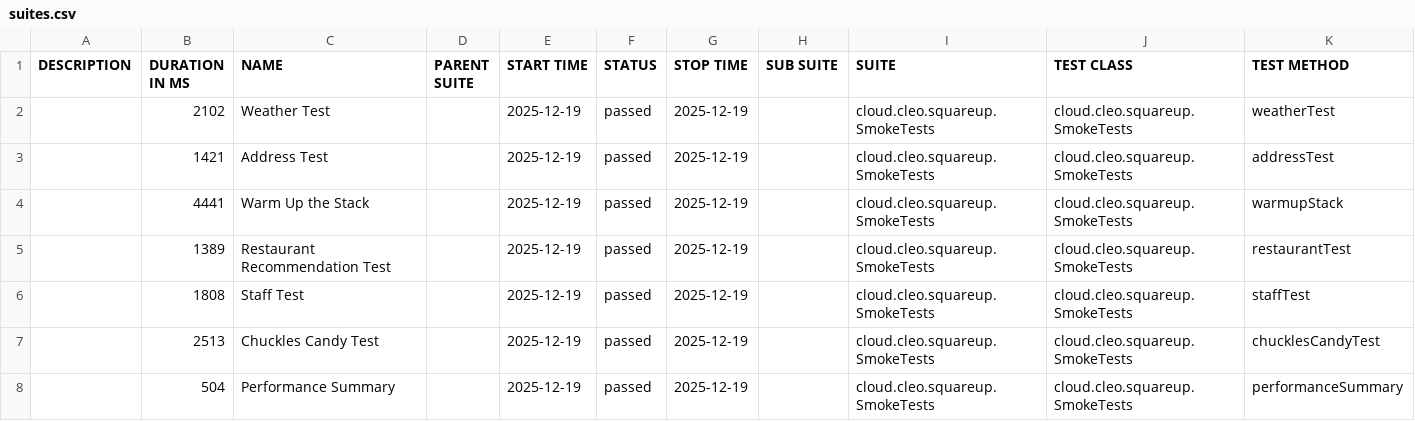
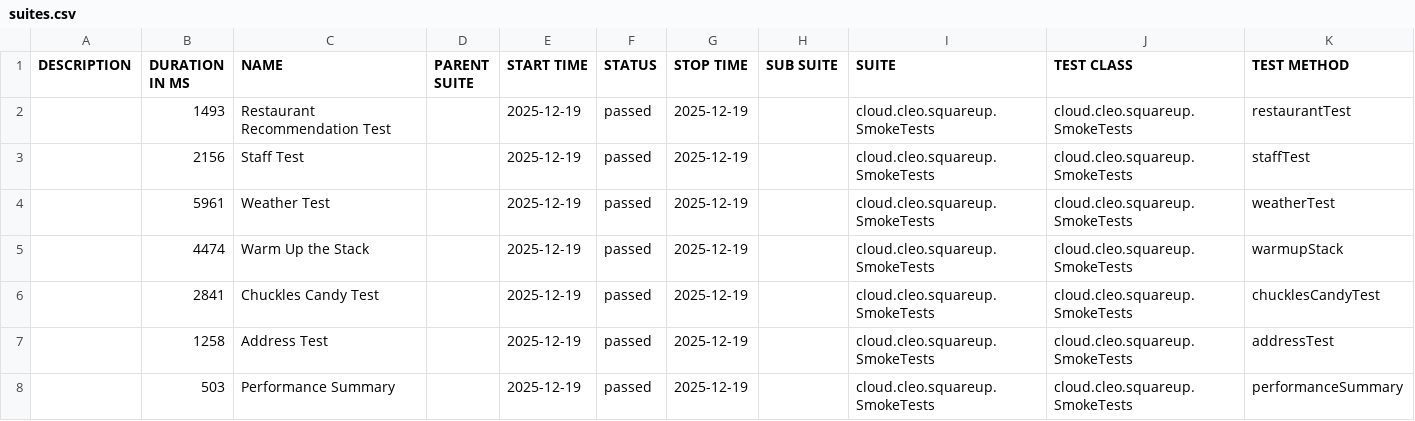
Before and after one commit to docwho2/java-squareup-spring-ai-ivr, a CSV file: us.amazon.nova-2-lite-v1_0/SmokeTests/data/suites.csv, drawn as a sheet.

```diff
--- a/us.amazon.nova-2-lite-v1_0/SmokeTests/data/suites.csv
+++ b/us.amazon.nova-2-lite-v1_0/SmokeTests/data/suites.csv
@@ -1,8 +1,8 @@
 "DESCRIPTION","DURATION IN MS","NAME","PARENT SUITE","START TIME","STATUS","STOP TIME","SUB SUITE","SUITE","TEST CLASS","TEST METHOD"
-"","2102","Weather Test","","2025-12-19","passed","2025-12-19","","cloud.cleo.squareup.SmokeTests","cloud.cleo.squareup.SmokeTests","weatherTest"
-"","1421","Address Test","","2025-12-19","passed","2025-12-19","","cloud.cleo.squareup.SmokeTests","cloud.cleo.squareup.SmokeTests","addressTest"
-"","4441","Warm Up the Stack","","2025-12-19","passed","2025-12-19","","cloud.cleo.squareup.SmokeTests","cloud.cleo.squareup.SmokeTests","warmupStack"
-"","1389","Restaurant Recommendation Test","","2025-12-19","passed","2025-12-19","","cloud.cleo.squareup.SmokeTests","cloud.cleo.squareup.SmokeTests","restaurantTest"
-"","1808","Staff Test","","2025-12-19","passed","2025-12-19","","cloud.cleo.squareup.SmokeTests","cloud.cleo.squareup.SmokeTests","staffTest"
-"","2513","Chuckles Candy Test","","2025-12-19","passed","2025-12-19","","cloud.cleo.squareup.SmokeTests","cloud.cleo.squareup.SmokeTests","chucklesCandyTest"
-"","504","Performance Summary","","2025-12-19","passed","2025-12-19","","cloud.cleo.squareup.SmokeTests","cloud.cleo.squareup.SmokeTests","performanceSummary"
+"","1493","Restaurant Recommendation Test","","2025-12-19","passed","2025-12-19","","cloud.cleo.squareup.SmokeTests","cloud.cleo.squareup.SmokeTests","restaurantTest"
+"","2156","Staff Test","","2025-12-19","passed","2025-12-19","","cloud.cleo.squareup.SmokeTests","cloud.cleo.squareup.SmokeTests","staffTest"
+"","5961","Weather Test","","2025-12-19","passed","2025-12-19","","cloud.cleo.squareup.SmokeTests","cloud.cleo.squareup.SmokeTests","weatherTest"
+"","4474","Warm Up the Stack","","2025-12-19","passed","2025-12-19","","cloud.cleo.squareup.SmokeTests","cloud.cleo.squareup.SmokeTests","warmupStack"
+"","2841","Chuckles Candy Test","","2025-12-19","passed","2025-12-19","","cloud.cleo.squareup.SmokeTests","cloud.cleo.squareup.SmokeTests","chucklesCandyTest"
+"","1258","Address Test","","2025-12-19","passed","2025-12-19","","cloud.cleo.squareup.SmokeTests","cloud.cleo.squareup.SmokeTests","addressTest"
+"","503","Performance Summary","","2025-12-19","passed","2025-12-19","","cloud.cleo.squareup.SmokeTests","cloud.cleo.squareup.SmokeTests","performanceSummary"
```
Also changed, not shown: us.amazon.nova-2-lite-v1_0/SmokeTests/data/behaviors.csv, 39 other files.
